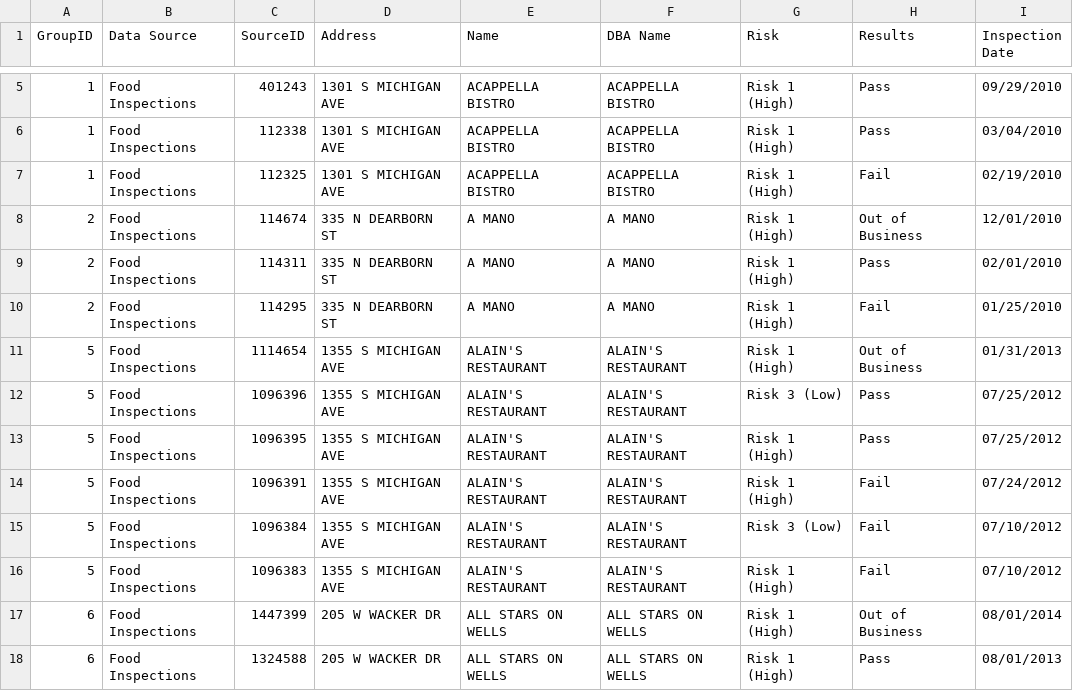
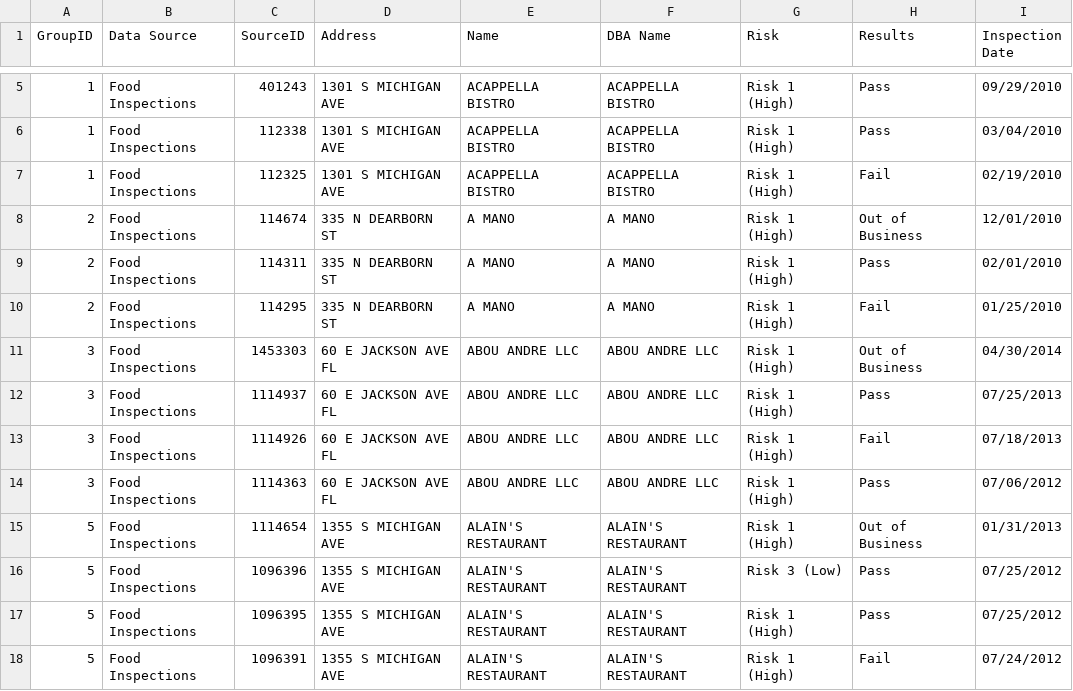
Before and after one commit to sohummmm/cs418project, a CSV file: foodInspections.csv, drawn as a sheet; only a part is shown, gaps mark what is left out; the shorter side is filled out with more unchanged rows.

Commit message:
Add files via upload

```diff
--- a/foodInspections.csv
+++ b/foodInspections.csv
@@ -10,2 +10,6 @@ GroupID,Data Source,SourceID,Address,Name,DBA Name,Risk,Results,Inspection Date
 2,Food Inspections,114295,335 N DEARBORN ST,A MANO,A MANO,Risk 1 (High),Fail,01/25/2010
+3,Food Inspections,1453303,60 E JACKSON AVE FL,ABOU ANDRE LLC,ABOU ANDRE LLC,Risk 1 (High),Out of Business,04/30/2014
+3,Food Inspections,1114937,60 E JACKSON AVE FL,ABOU ANDRE LLC,ABOU ANDRE LLC,Risk 1 (High),Pass,07/25/2013
+3,Food Inspections,1114926,60 E JACKSON AVE FL,ABOU ANDRE LLC,ABOU ANDRE LLC,Risk 1 (High),Fail,07/18/2013
+3,Food Inspections,1114363,60 E JACKSON AVE FL,ABOU ANDRE LLC,ABOU ANDRE LLC,Risk 1 (High),Pass,07/06/2012
 5,Food Inspections,1114654,1355 S MICHIGAN AVE,ALAIN'S RESTAURANT,ALAIN'S RESTAURANT,Risk 1 (High),Out of Business,01/31/2013
```
